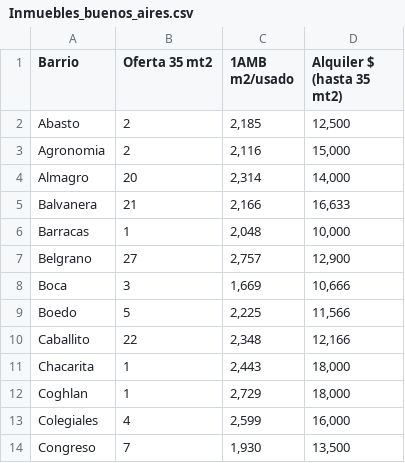
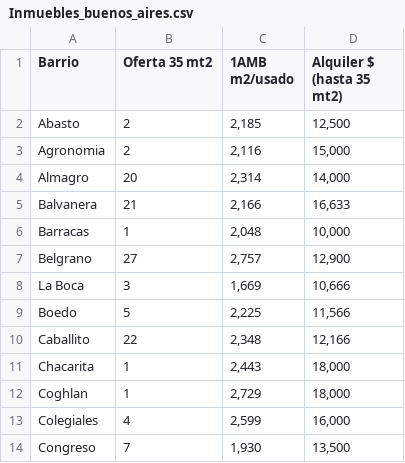
Before and after one commit to patriciocgarcia/pruebas, a CSV file: Inmuebles_buenos_aires.csv, drawn as a sheet; only a part is shown.

Commit message:
Update Inmuebles_buenos_aires.csv

```diff
--- a/Inmuebles_buenos_aires.csv
+++ b/Inmuebles_buenos_aires.csv
@@ -7,3 +7,3 @@ Barracas;1;2,048;10,000
 Belgrano;27;2,757;12,900
-Boca;3;1,669;10,666
+La Boca;3;1,669;10,666
 Boedo;5;2,225;11,566
```
